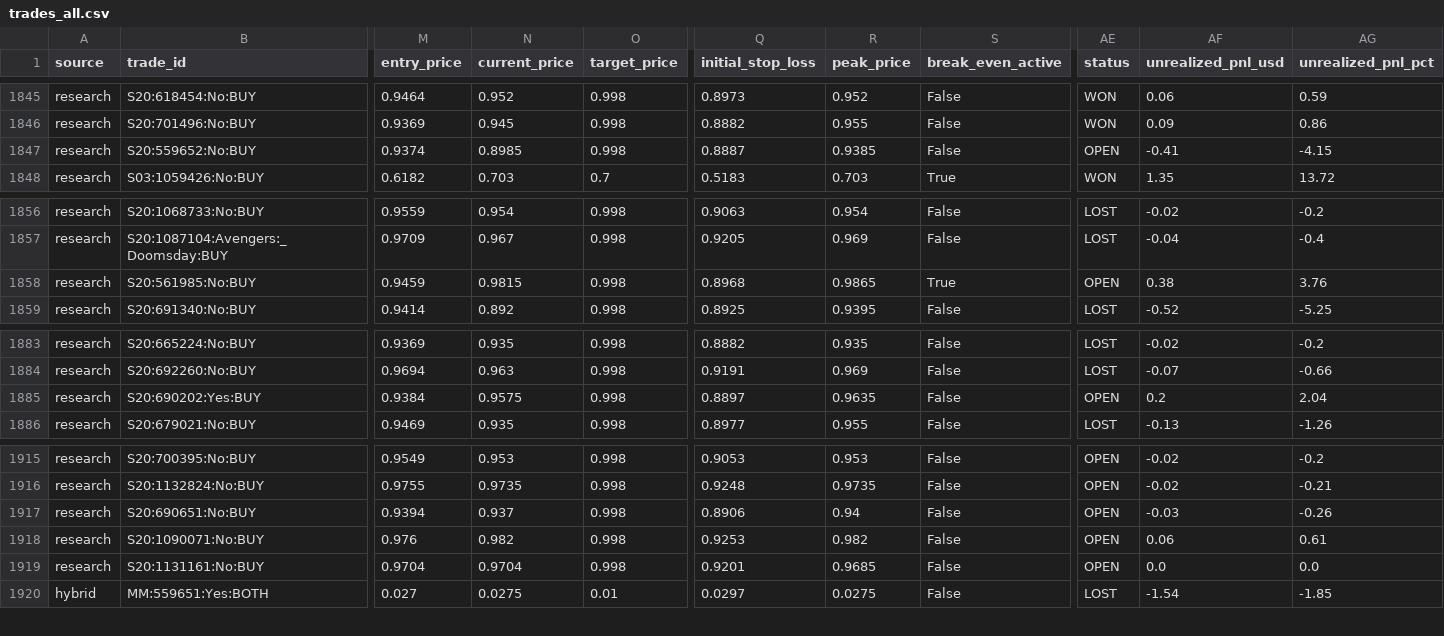
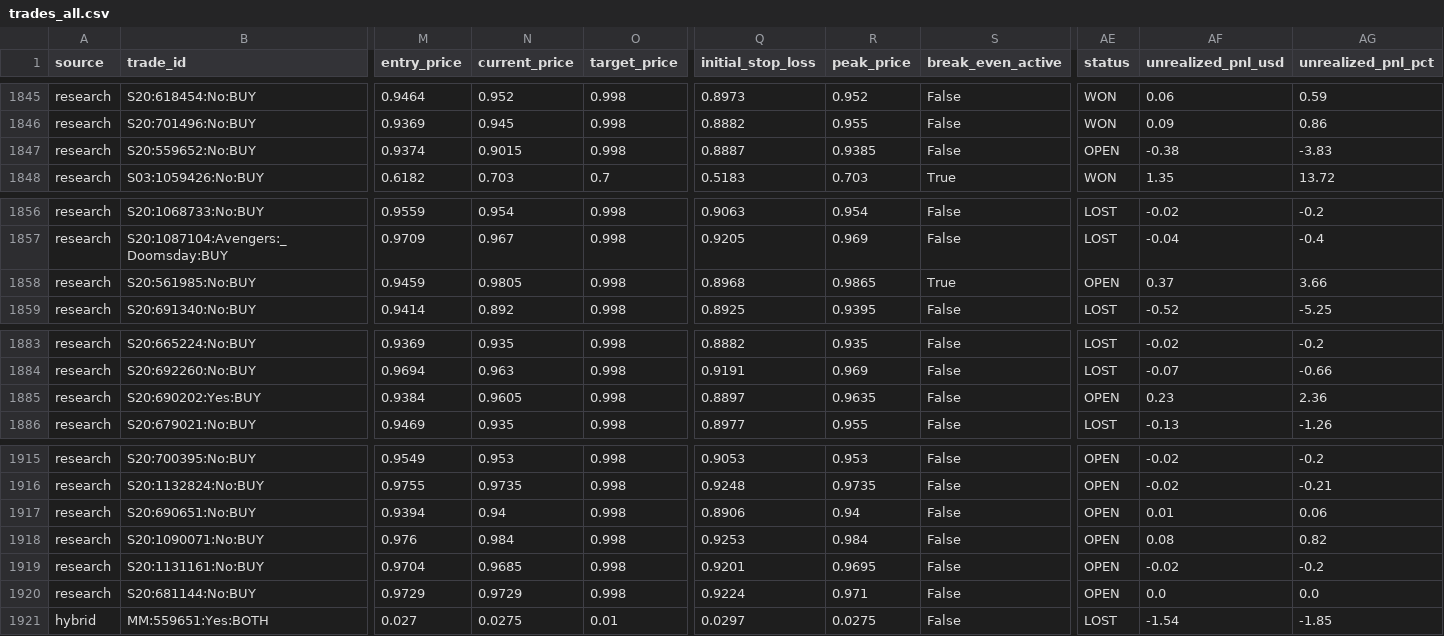
Before and after one commit to aguamarinac2-netizen/quant-polymarket-trackrecord, a CSV file: trades_all.csv, drawn as a sheet; only a part is shown, gaps mark what is left out; rows hold the shown columns only; the diff covers the shown part only; the diff names each change by its address in the sheet, - before the commit and + after, or states it on an @@ line.

```diff
--- a/trades_all.csv
+++ b/trades_all.csv
-N1847 (current_price): 0.8985
+N1847 (current_price): 0.9015
-AF1847 (unrealized_pnl_usd): -0.41
+AF1847 (unrealized_pnl_usd): -0.38
-AG1847 (unrealized_pnl_pct): -4.15
+AG1847 (unrealized_pnl_pct): -3.83
-N1858 (current_price): 0.9815
+N1858 (current_price): 0.9805
-AF1858 (unrealized_pnl_usd): 0.38
+AF1858 (unrealized_pnl_usd): 0.37
-AG1858 (unrealized_pnl_pct): 3.76
+AG1858 (unrealized_pnl_pct): 3.66
-N1885 (current_price): 0.9575
+N1885 (current_price): 0.9605
-AF1885 (unrealized_pnl_usd): 0.2
+AF1885 (unrealized_pnl_usd): 0.23
-AG1885 (unrealized_pnl_pct): 2.04
+AG1885 (unrealized_pnl_pct): 2.36
-N1917 (current_price): 0.937
+N1917 (current_price): 0.94
-AF1917 (unrealized_pnl_usd): -0.03
+AF1917 (unrealized_pnl_usd): 0.01
-AG1917 (unrealized_pnl_pct): -0.26
+AG1917 (unrealized_pnl_pct): 0.06
-N1918 (current_price): 0.982
+N1918 (current_price): 0.984
-R1918 (peak_price): 0.982
+R1918 (peak_price): 0.984
-AF1918 (unrealized_pnl_usd): 0.06
+AF1918 (unrealized_pnl_usd): 0.08
-AG1918 (unrealized_pnl_pct): 0.61
+AG1918 (unrealized_pnl_pct): 0.82
-N1919 (current_price): 0.9704
+N1919 (current_price): 0.9685
-R1919 (peak_price): 0.9685
+R1919 (peak_price): 0.9695
-AF1919 (unrealized_pnl_usd): 0.0
+AF1919 (unrealized_pnl_usd): -0.02
-AG1919 (unrealized_pnl_pct): 0.0
+AG1919 (unrealized_pnl_pct): -0.2
+row 1920: research | S20:681144:No:BUY | 0.9729 | 0.9729 | 0.998 | 0.9224 | 0.971 | False | OPEN | 0.0 | 0.0
```
Also changed, not shown: 32 edited cells elsewhere in this file, 7 other files.
